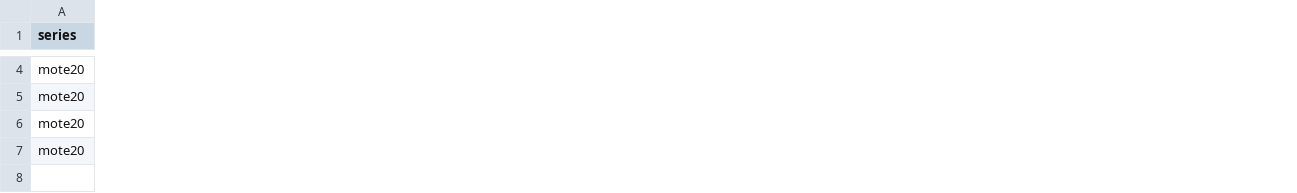
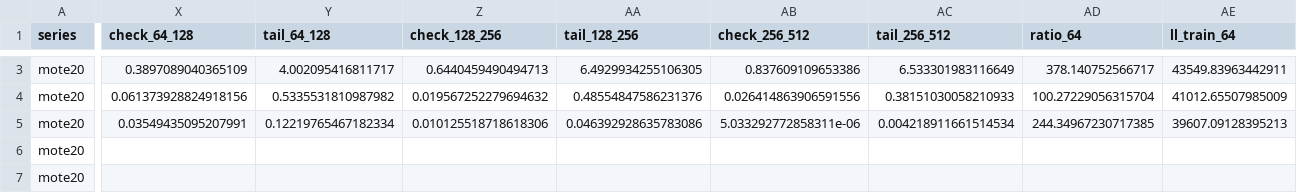
Before and after one commit to SDerrode/awesomePMC, a CSV file: report/forecasting/results/mote20_select.csv, drawn as a sheet; only a part is shown, gaps mark what is left out; rows hold the shown columns only; the diff covers the shown part only; the diff names each change by its address in the sheet, - before the commit and + after, or states it on an @@ line.

```diff
--- a/report/forecasting/results/mote20_select.csv
+++ b/report/forecasting/results/mote20_select.csv
+column X (check_64_128), rows 4-5: 0.061373928824918156 | 0.03549435095207991
+column Y (tail_64_128), rows 4-5: 0.5335531810987982 | 0.12219765467182334
+column Z (check_128_256), rows 4-5: 0.019567252279694632 | 0.010125518718618306
+column AA (tail_128_256), rows 4-5: 0.48554847586231376 | 0.046392928635783086
+column AB (check_256_512), rows 4-5: 0.026414863906591556 | 5.033292772858311e-06
+column AC (tail_256_512), rows 4-5: 0.38151030058210933 | 0.004218911661514534
+column AD (ratio_64), rows 4-5: 100.27229056315704 | 244.34967230717385
+column AE (ll_train_64), rows 4-5: 41012.65507985009 | 39607.09128395213
+row 3: mote20 | 0.3897089040365109 | 4.002095416811717 | 0.6440459490494713 | 6.4929934255106305 | 0.837609109653386 | 6.533301983116649 | 378.140752566717 | 43549.83963442911
```
Also changed, not shown: 1 removed row, 11 added columns and 45 edited cells elsewhere in this file, report/erroneous_data/intel_lab/results/alarm_episodes.csv, report/erroneous_data/intel_lab/results/detect_scores.csv, 44 other files.
